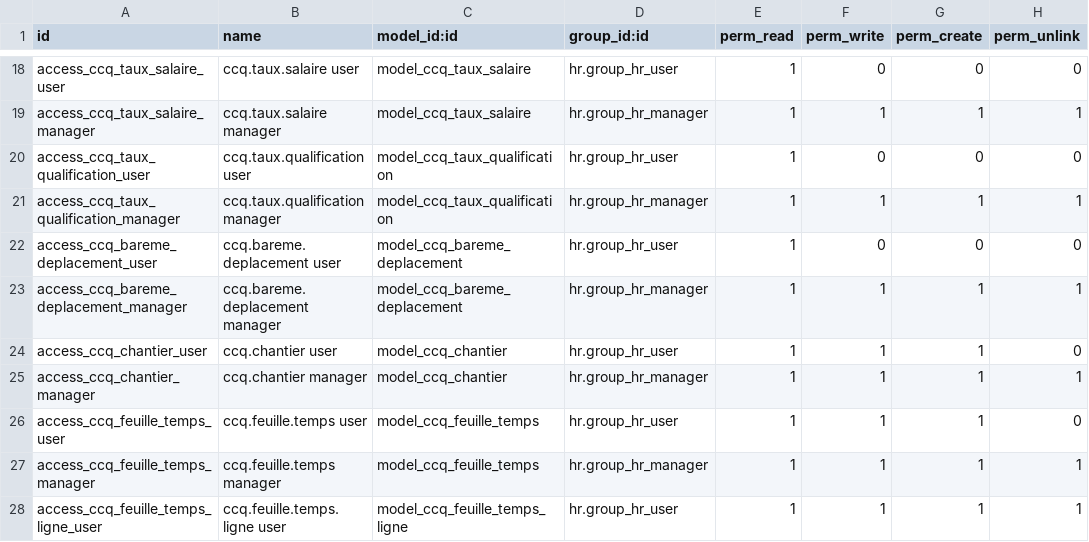
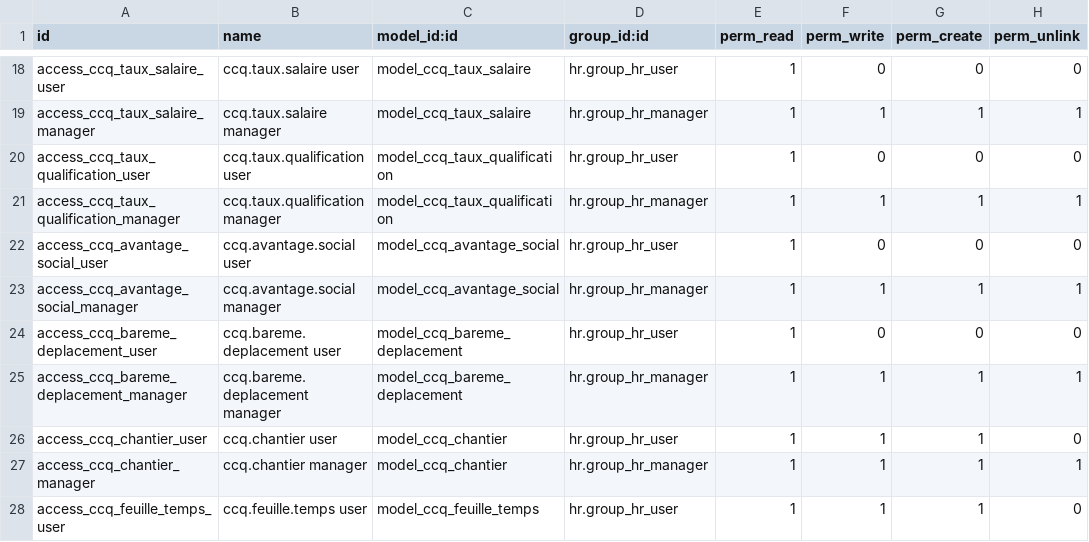
Before and after one commit to edward-ia/Paie-construction-CCQ, a CSV file: l10n_ca_qc_ccq_payroll/security/ir.model.access.csv, drawn as a sheet; only a part is shown, gaps mark what is left out; the shorter side is filled out with more unchanged rows; the diff names each change by its address in the sheet, - before the commit and + after, or states it on an @@ line.

```diff
--- a/l10n_ca_qc_ccq_payroll/security/ir.model.access.csv
+++ b/l10n_ca_qc_ccq_payroll/security/ir.model.access.csv
+row 22: access_ccq_avantage_social_user | ccq.avantage.social user | model_ccq_avantage_social | hr.group_hr_user | 1 | 0 | 0 | 0
+row 23: access_ccq_avantage_social_manager | ccq.avantage.social manager | model_ccq_avantage_social | hr.group_hr_manager | 1 | 1 | 1 | 1
```
Also changed, not shown: 13 other files.
